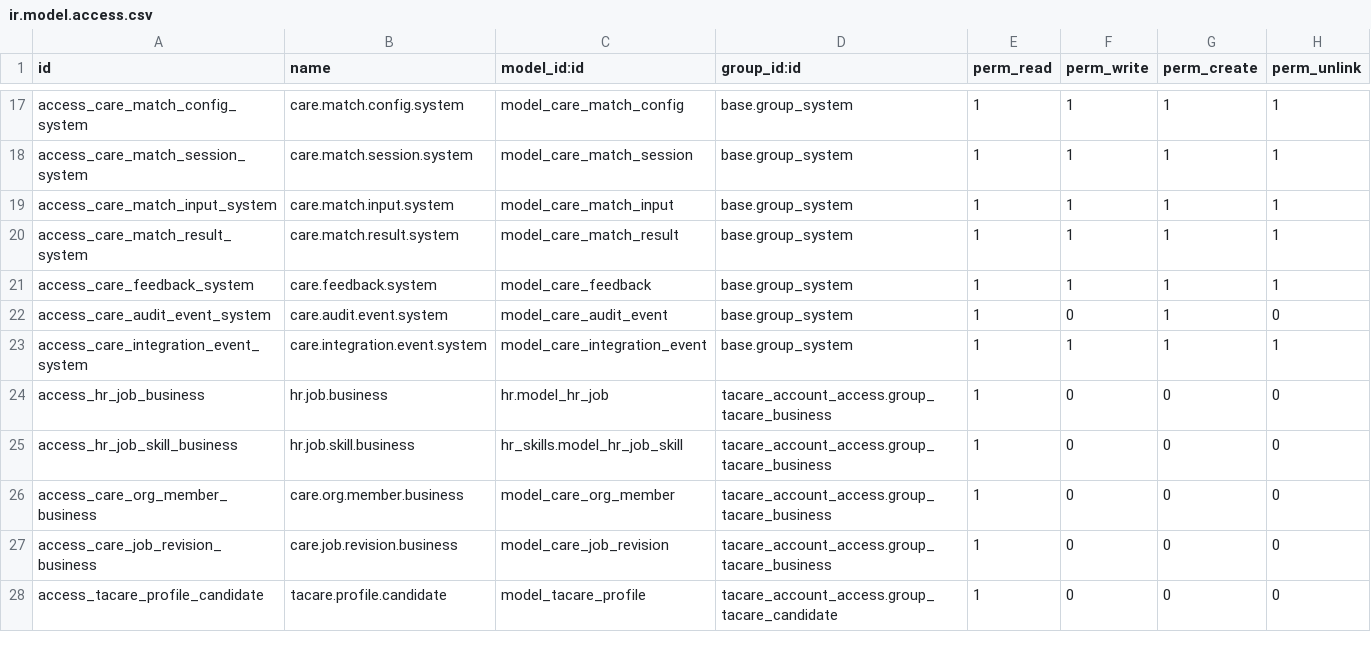
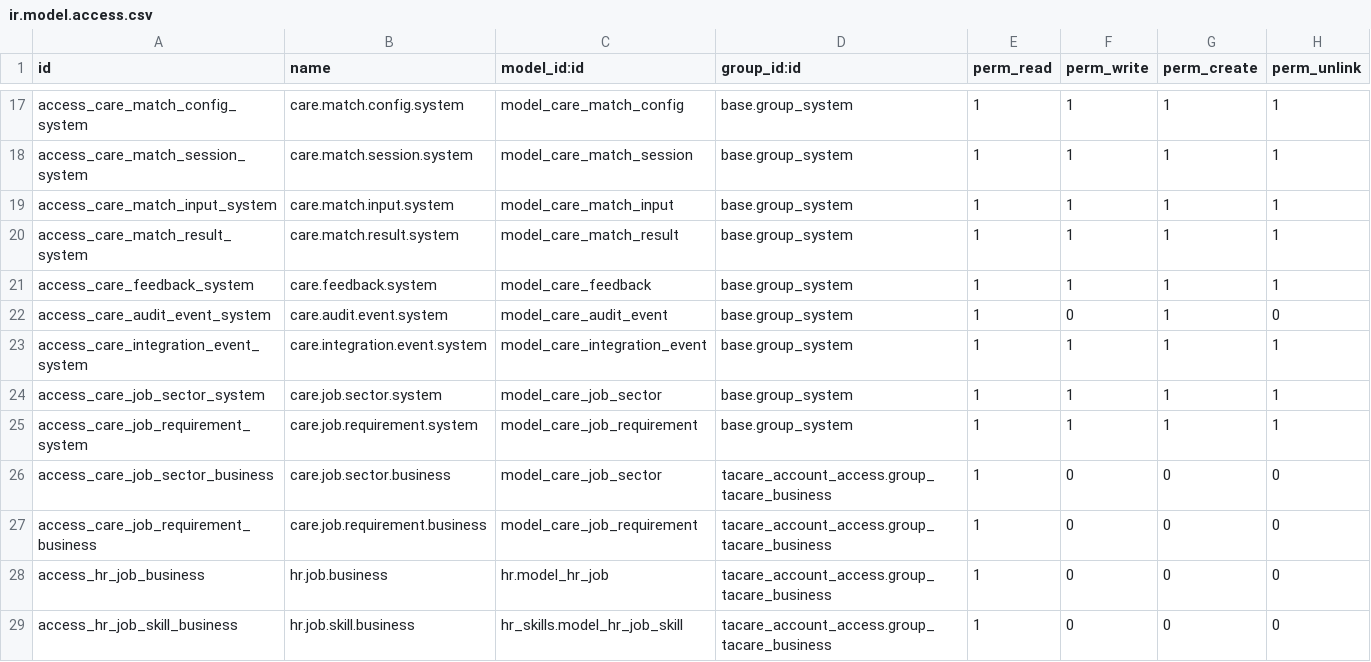
Before and after one commit to nguyenmanhhung3105/TA_CARE, a CSV file: source/apps/tacare/addons/tacare_website/security/ir.model.access.csv, drawn as a sheet; only a part is shown, gaps mark what is left out; the shorter side is filled out with more unchanged rows; the diff names each change by its address in the sheet, - before the commit and + after, or states it on an @@ line.

```diff
--- a/source/apps/tacare/addons/tacare_website/security/ir.model.access.csv
+++ b/source/apps/tacare/addons/tacare_website/security/ir.model.access.csv
+row 24: access_care_job_sector_system | care.job.sector.system | model_care_job_sector | base.group_system | 1 | 1 | 1 | 1
+row 25: access_care_job_requirement_system | care.job.requirement.system | model_care_job_requirement | base.group_system | 1 | 1 | 1 | 1
+row 26: access_care_job_sector_business | care.job.sector.business | model_care_job_sector | tacare_account_access.group_tacare_business | 1 | 0 | 0 | 0
+row 27: access_care_job_requirement_business | care.job.requirement.business | model_care_job_requirement | tacare_account_access.group_tacare_business | 1 | 0 | 0 | 0
```
Also changed, not shown: 25 other files.
